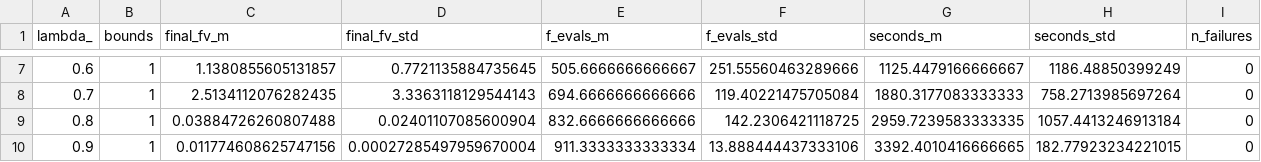
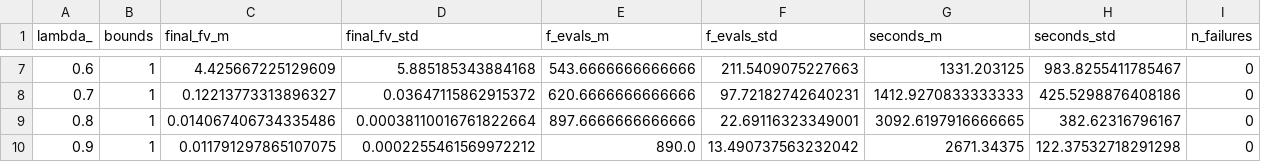
Before and after one commit to michelebersani/ComputationalMathematics, a CSV file: data/experiments/level_grid_search.csv, drawn as a sheet; only a part is shown, gaps mark what is left out; the diff covers the shown part only.

Commit message:
updated level method experiments

```diff
--- a/data/experiments/level_grid_search.csv
+++ b/data/experiments/level_grid_search.csv
@@ -7,4 +7,4 @@ lambda_,bounds,final_fv_m,final_fv_std,f_evals_m,f_evals_std,seconds_m,seconds_s
-0.6,1,1.1380855605131857,0.7721135884735645,505.6666666666667,251.55560463289666,1125.4479166666667,1186.48850399249,0
-0.7,1,2.5134112076282435,3.3363118129544143,694.6666666666666,119.40221475705084,1880.3177083333333,758.2713985697264,0
-0.8,1,0.03884726260807488,0.02401107085600904,832.6666666666666,142.2306421118725,2959.7239583333335,1057.4413246913184,0
-0.9,1,0.011774608625747156,0.00027285497959670004,911.3333333333334,13.888444437333106,3392.4010416666665,182.77923234221015,0
+0.6,1,4.425667225129609,5.885185343884168,543.6666666666666,211.5409075227663,1331.203125,983.8255411785467,0
+0.7,1,0.12213773313896327,0.03647115862915372,620.6666666666666,97.72182742640231,1412.9270833333333,425.5298876408186,0
+0.8,1,0.014067406734335486,0.00038110016761822664,897.6666666666666,22.69116323349001,3092.6197916666665,382.62316796167,0
+0.9,1,0.011791297865107075,0.0002255461569972212,890.0,13.490737563232042,2671.34375,122.37532718291298,0
```
Also changed, not shown: 34 edited cells elsewhere in this file, 12 other files.
